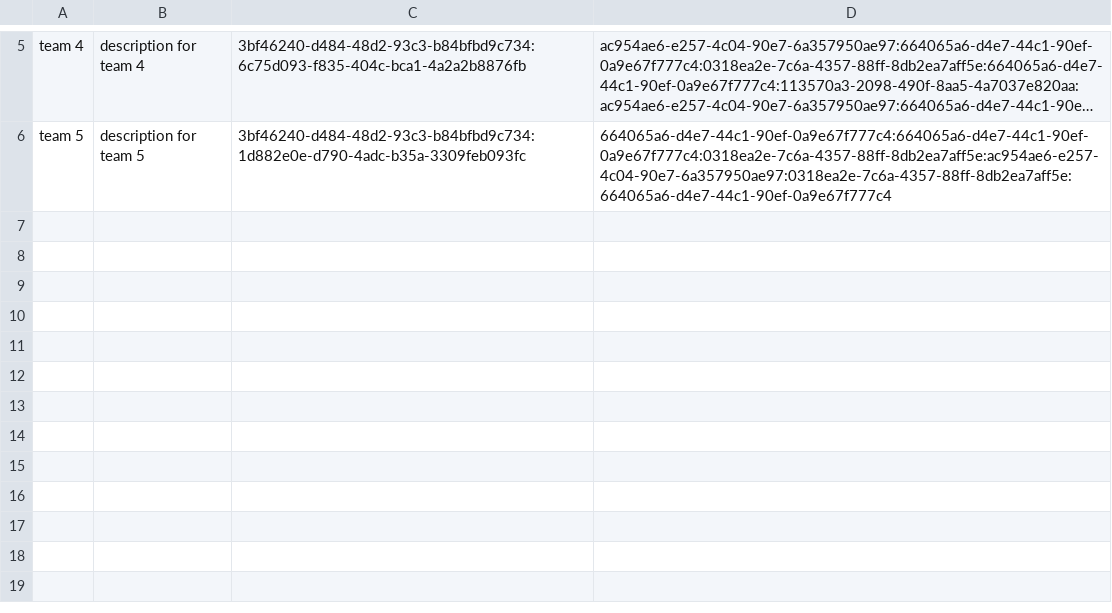
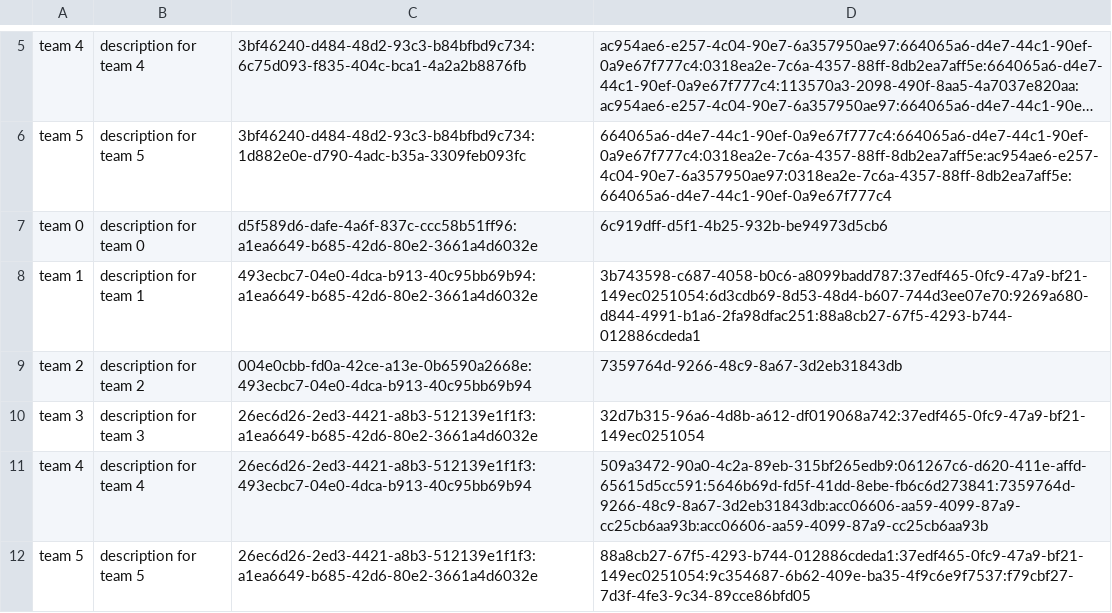
Before and after one commit to Eliot996/Delfinen-Legenderne, a CSV file: data/teams.csv, drawn as a sheet; only a part is shown, gaps mark what is left out; long unchanged cells end in …; the diff names each change by its address in the sheet, - before the commit and + after, or states it on an @@ line.

```diff
--- a/data/teams.csv
+++ b/data/teams.csv
+row 7: team 0 | description for team 0 | d5f589d6-dafe-4a6f-837c-ccc58b51ff96:a1ea6649-b685-42d6-80e2-3661a4d6032e | 6c919dff-d5f1-4b25-932b-be94973d5cb6
+row 8: team 1 | description for team 1 | 493ecbc7-04e0-4dca-b913-40c95bb69b94:a1ea6649-b685-42d6-80e2-3661a4d6032e | 3b743598-c687-4058-b0c6-a8099badd787:37edf465-0fc9-47a9-bf21-149ec0251054:6d3cdb69-8d53-48d4-b607-744d3ee07e70:9269a680-d844-4991-b1a6-2fa98dfac251:88a8cb27-67f5-4293-b744-012886cdeda1
+row 9: team 2 | description for team 2 | 004e0cbb-fd0a-42ce-a13e-0b6590a2668e:493ecbc7-04e0-4dca-b913-40c95bb69b94 | 7359764d-9266-48c9-8a67-3d2eb31843db
+row 10: team 3 | description for team 3 | 26ec6d26-2ed3-4421-a8b3-512139e1f1f3:a1ea6649-b685-42d6-80e2-3661a4d6032e | 32d7b315-96a6-4d8b-a612-df019068a742:37edf465-0fc9-47a9-bf21-149ec0251054
+row 11: team 4 | description for team 4 | 26ec6d26-2ed3-4421-a8b3-512139e1f1f3:493ecbc7-04e0-4dca-b913-40c95bb69b94 | 509a3472-90a0-4c2a-89eb-315bf265edb9:061267c6-d620-411e-affd-65615d5cc591:5646b69d-fd5f-41dd-8ebe-fb6c6d273841:7359764d-9266-48c9-8a67-3d2eb31843db:acc06606-aa59-4099-87a9-cc25cb6aa93b:acc06606-aa59-4099-87a9-cc25cb6aa93b
+row 12: team 5 | description for team 5 | 26ec6d26-2ed3-4421-a8b3-512139e1f1f3:a1ea6649-b685-42d6-80e2-3661a4d6032e | 88a8cb27-67f5-4293-b744-012886cdeda1:37edf465-0fc9-47a9-bf21-149ec0251054:9c354687-6b62-409e-ba35-4f9c6e9f7537:f79cbf27-7d3f-4fe3-9c34-89cce86bfd05
```
Also changed, not shown: data/competitions.csv, data/competitors.csv, 3 other files.
